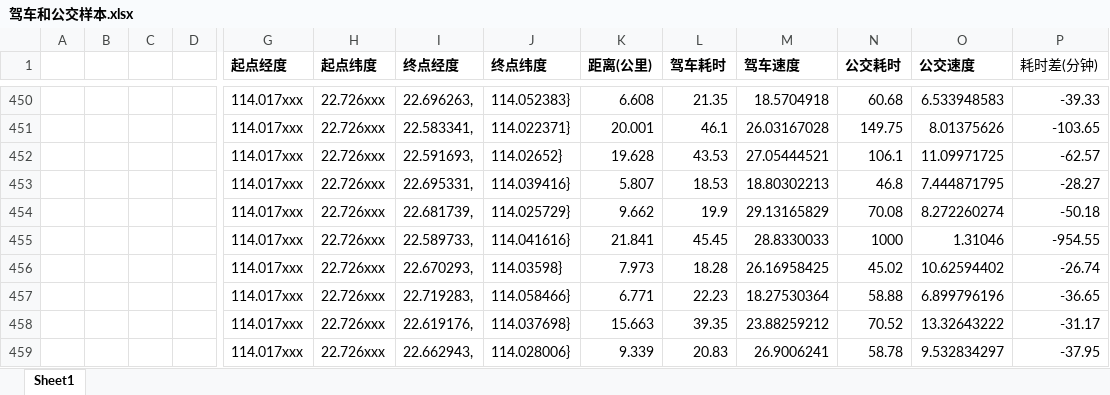
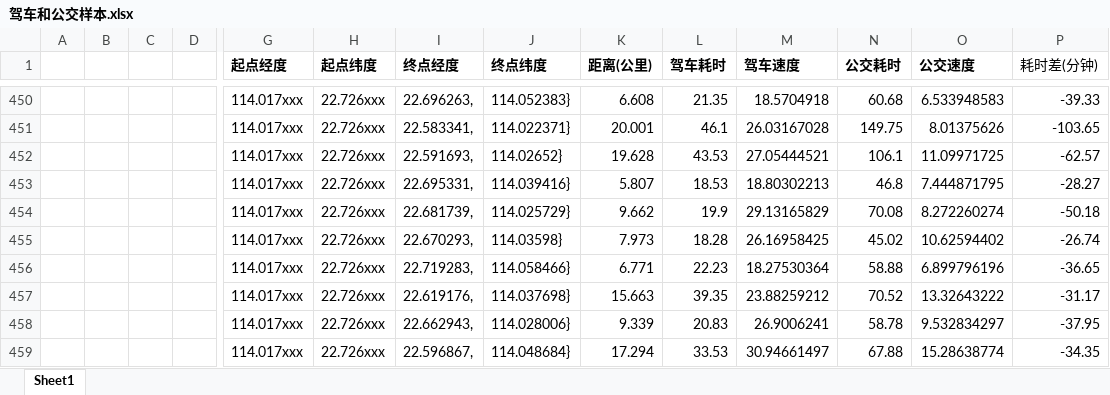
Before and after one commit to StarCompute/RoutePlan, an Excel workbook: 驾车和公交样本.xlsx, sheet Sheet1, drawn as a sheet; only a part is shown, gaps mark what is left out; the shorter side is filled out with more unchanged rows; values as stored, in another font and other column widths than the file's, no borders; charts and pictures not drawn; removed rows and columns are numbered as before the commit, all else as after; rows hold the shown columns only; the diff covers the shown part only; the diff names each change by its address in the sheet, - before the commit and + after, or states it on an @@ line.

```diff
--- a/驾车和公交样本.xlsx (sheet Sheet1)
+++ b/驾车和公交样本.xlsx (sheet Sheet1)
-row 455:  |  |  |  | 114.017xxx | 22.726xxx | 22.589733, | 114.041616} | 21.841 | 45.45 | 28.8330033 | 1000 | 1.31046 | -954.55
```
Also changed, not shown: 31 added rows, 8 removed rows and 20 edited cells elsewhere in this sheet, formulas that keep their value, charts or pictures.
